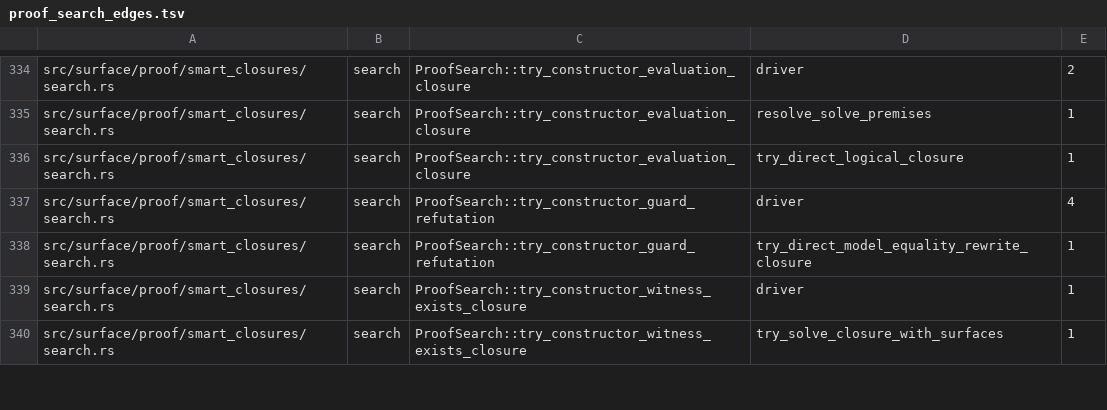
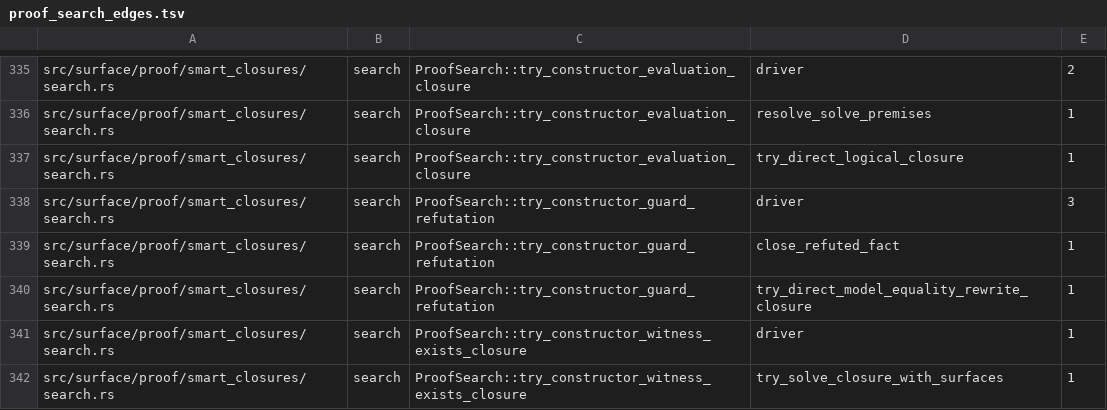
Before and after one commit to clicklang/click, a TSV file: build_support/proof_search_edges.tsv, drawn as a sheet; only a part is shown, gaps mark what is left out; the diff covers the shown part only.

Commit message:
Generate checked proofs for selected refutations

```diff
--- a/build_support/proof_search_edges.tsv
+++ b/build_support/proof_search_edges.tsv
@@ -336,3 +337,4 @@ src/surface/proof/smart_closures/search.rs	search	ProofSearch::try_constructor_e
 src/surface/proof/smart_closures/search.rs	search	ProofSearch::try_constructor_evaluation_closure	try_direct_logical_closure	1
-src/surface/proof/smart_closures/search.rs	search	ProofSearch::try_constructor_guard_refutation	driver	4
+src/surface/proof/smart_closures/search.rs	search	ProofSearch::try_constructor_guard_refutation	driver	3
+src/surface/proof/smart_closures/search.rs	search	ProofSearch::try_constructor_guard_refutation	close_refuted_fact	1
 src/surface/proof/smart_closures/search.rs	search	ProofSearch::try_constructor_guard_refutation	try_direct_model_equality_rewrite_closure	1
```
Also changed, not shown: 6 added rows, 2 removed rows and 11 edited cells elsewhere in this file, build_support/normalize_expansion_edges.tsv, 15 other files.
